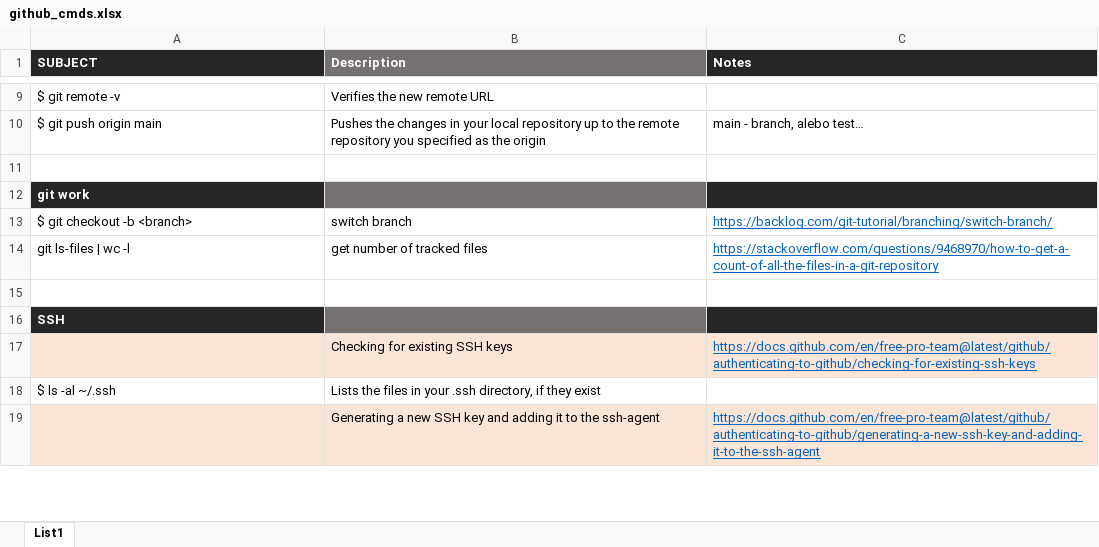
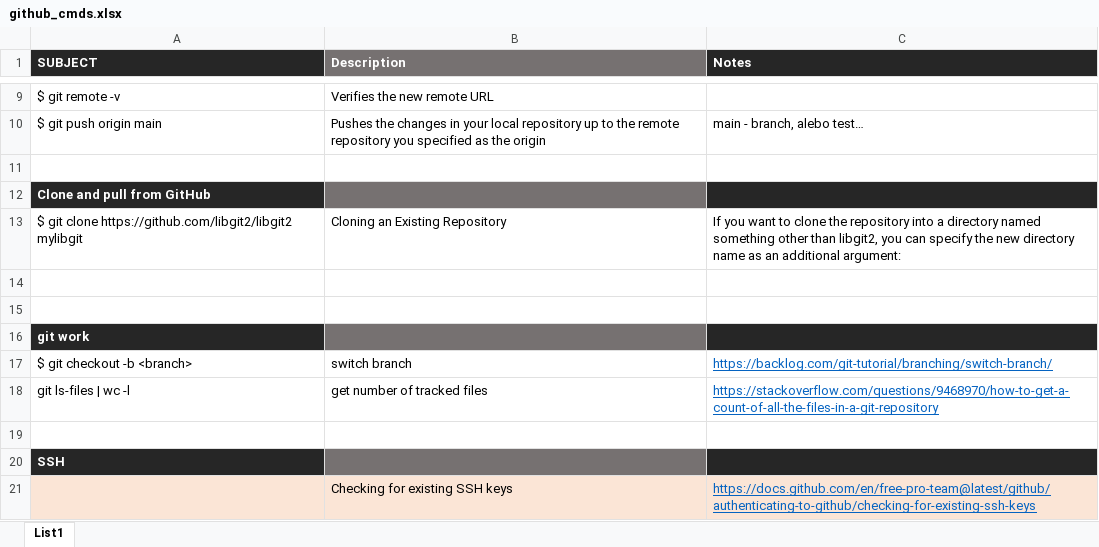
Before and after one commit to Spaceific-Studio/_WORK, an Excel workbook: github_cmds.xlsx, sheet List1, drawn as a sheet; only a part is shown, gaps mark what is left out; the shorter side is filled out with more unchanged rows; values as stored, in another font and other column widths than the file's, no borders; the diff names each change by its address in the sheet, - before the commit and + after, or states it on an @@ line.

Commit message:
2020_12_12 update github_cmds.xlsx

```diff
--- a/github_cmds.xlsx (sheet List1)
+++ b/github_cmds.xlsx (sheet List1)
+row 12: Clone and pull from GitHub
+row 13: $ git clone https://github.com/libgit2/libgit2 mylibgit | Cloning an Existing Repository | If you want to clone the repository into a directory named something other than libgit2, you can specify the new directory name as an additional argument:
+row 14: (empty)
+row 15: (empty)
```
